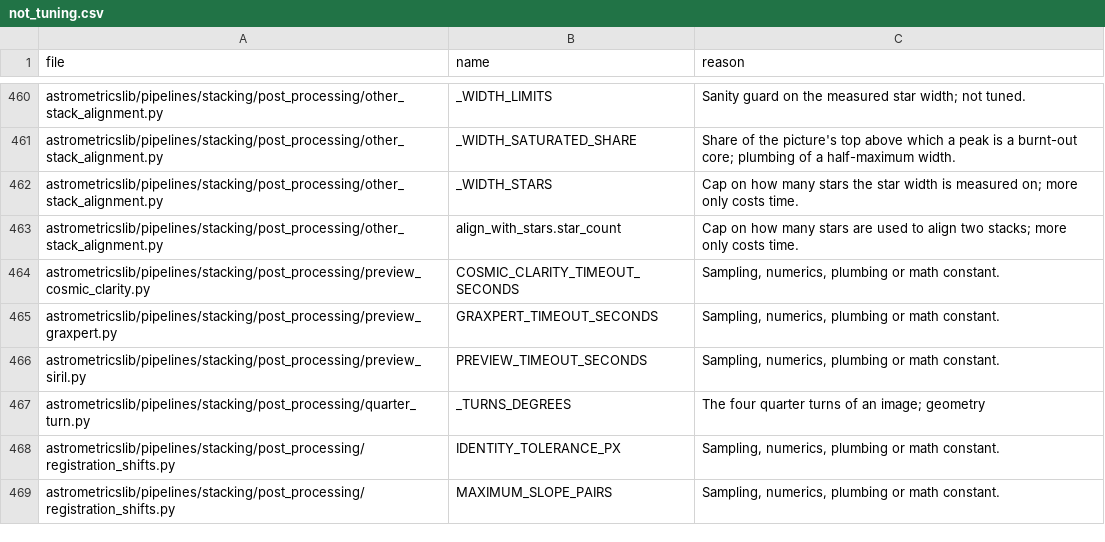
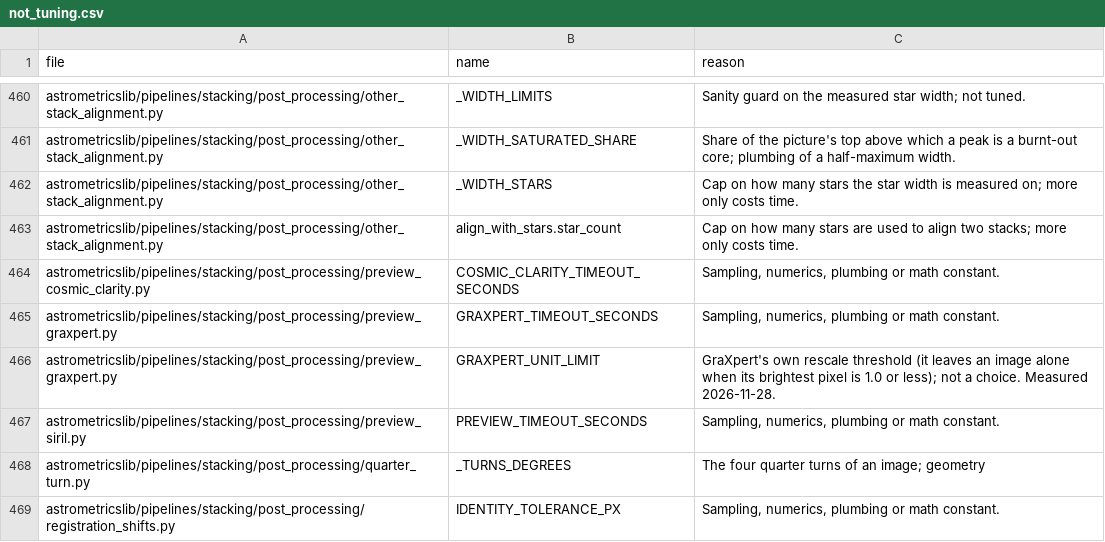
Before and after one commit to m1chae2/astrometrics, a CSV file: build/documentation/parameter_inventory/not_tuning.csv, drawn as a sheet; only a part is shown, gaps mark what is left out; the shorter side is filled out with more unchanged rows.

```diff
--- a/build/documentation/parameter_inventory/not_tuning.csv
+++ b/build/documentation/parameter_inventory/not_tuning.csv
@@ -465,2 +465,3 @@ astrometricslib/pipelines/stacking/post_processing/preview_cosmic_clarity.py,COS
 astrometricslib/pipelines/stacking/post_processing/preview_graxpert.py,GRAXPERT_TIMEOUT_SECONDS,"Sampling, numerics, plumbing or math constant."
+astrometricslib/pipelines/stacking/post_processing/preview_graxpert.py,GRAXPERT_UNIT_LIMIT,"GraXpert's own rescale threshold (it leaves an image alone when its brightest pixel is 1.0 or less); not a choice. Measured 2026-11-28."
 astrometricslib/pipelines/stacking/post_processing/preview_siril.py,PREVIEW_TIMEOUT_SECONDS,"Sampling, numerics, plumbing or math constant."
```
Also changed, not shown: 14 other files.
